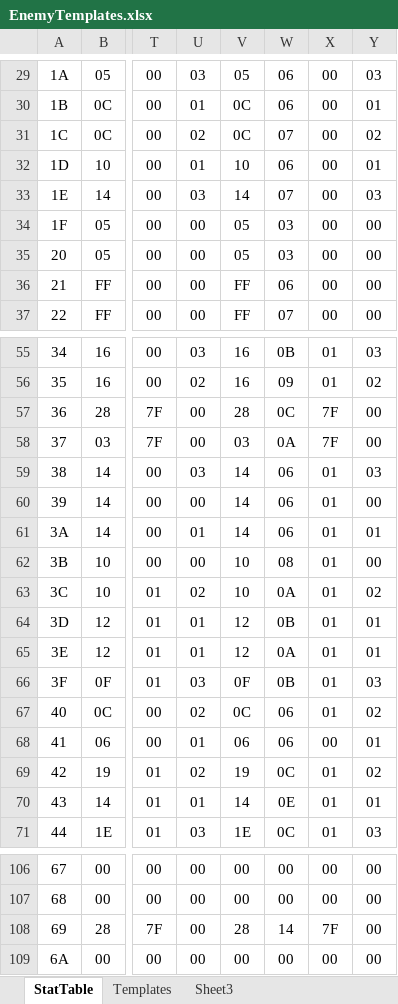
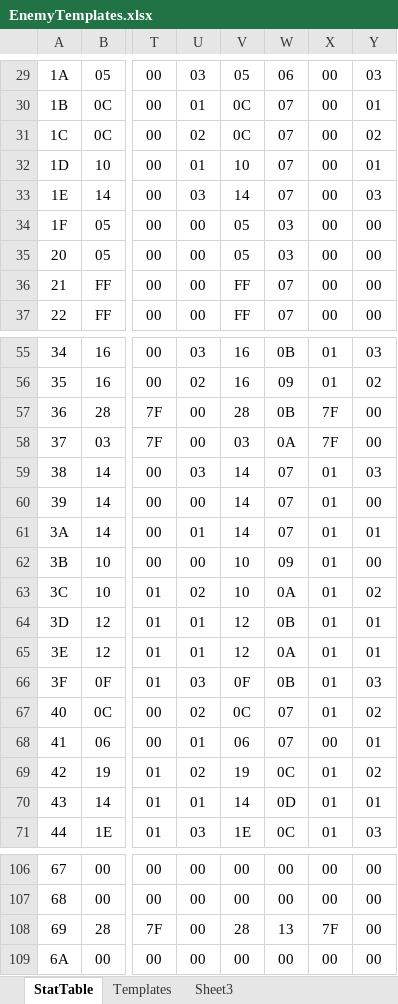
Before and after one commit to DontBaguMe/IoGR, an Excel workbook: data/EnemyTemplates.xlsx, sheet StatTable, drawn as a sheet; only a part is shown, gaps mark what is left out; values as stored, in another font and other column widths than the file's, no borders; the diff covers the shown part only; the diff names each change by its address in the sheet, - before the commit and + after, or states it on an @@ line.

```diff
--- a/data/EnemyTemplates.xlsx (sheet StatTable)
+++ b/data/EnemyTemplates.xlsx (sheet StatTable)
-W30: 06
+W30: 07
-W32: 06
+W32: 07
-W36: 06
+W36: 07
-W57: 0C
+W57: 0B
-W59:W61: 06
+W59:W61: 07
-W62: 08
+W62: 09
-W67:W68: 06
+W67:W68: 07
-W70: 0E
+W70: 0D
-W108: 14
+W108: 13
```
Also changed, not shown: 44 edited cells elsewhere in this sheet, formulas that keep their value, 5 other files.
